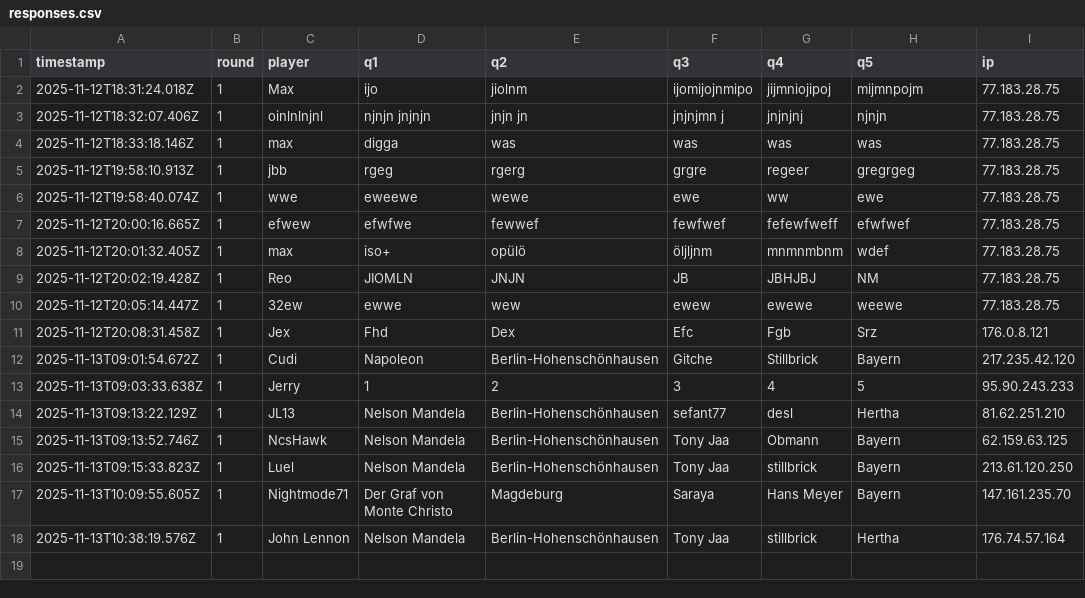
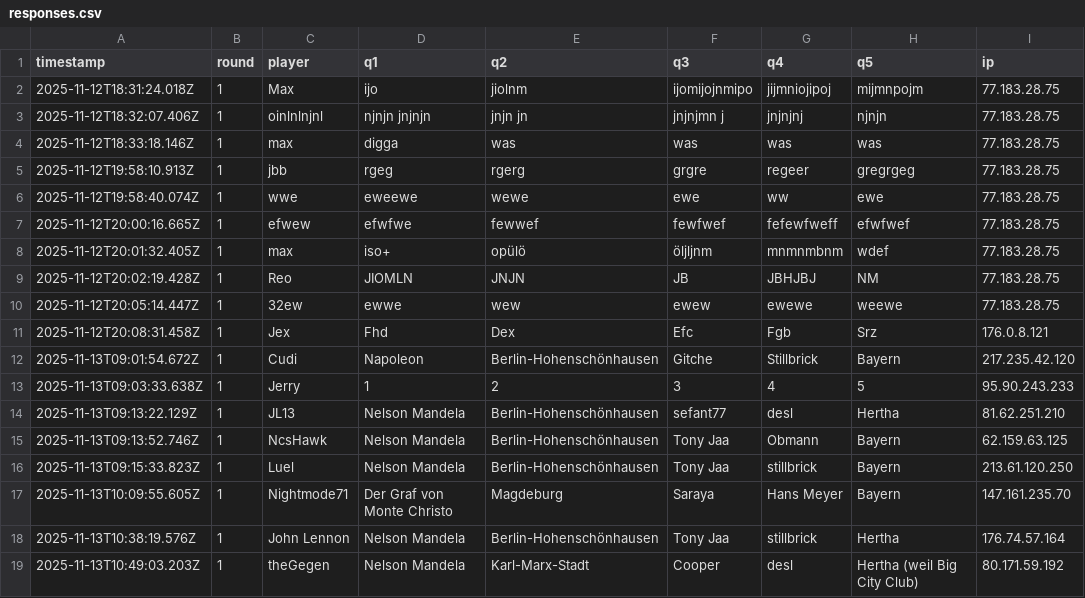
Before and after one commit to Mart-041/Im-with-stupid, a CSV file: data/responses.csv, drawn as a sheet.

Commit message:
add response theGegen @ 2025-11-13T10:49:03.203Z

```diff
--- a/data/responses.csv
+++ b/data/responses.csv
@@ -18 +18,2 @@ timestamp;round;player;q1;q2;q3;q4;q5;ip
 2025-11-13T10:38:19.576Z;1;John Lennon;Nelson Mandela;Berlin-Hohenschönhausen;Tony Jaa;stillbrick;Hertha;176.74.57.164
+2025-11-13T10:49:03.203Z;1;theGegen;Nelson Mandela;Karl-Marx-Stadt;Cooper;desl;Hertha (weil Big City Club);80.171.59.192
```
